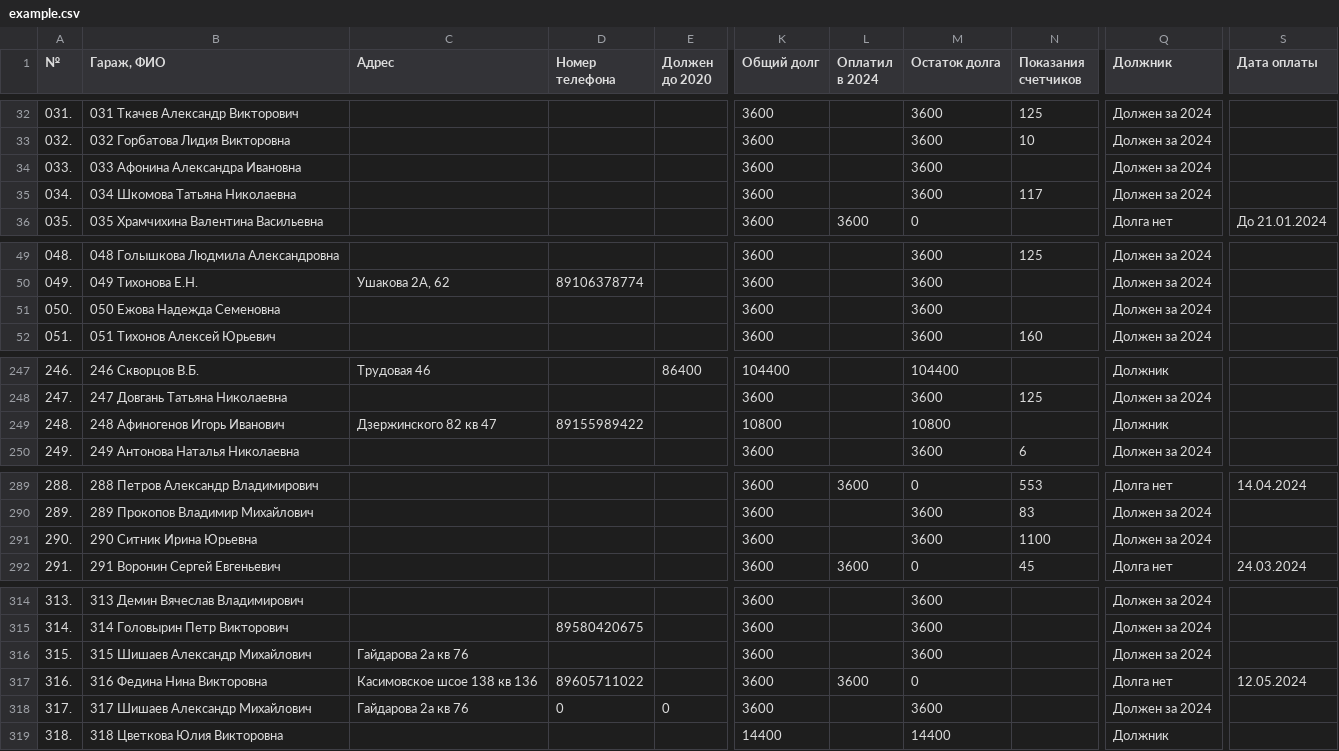
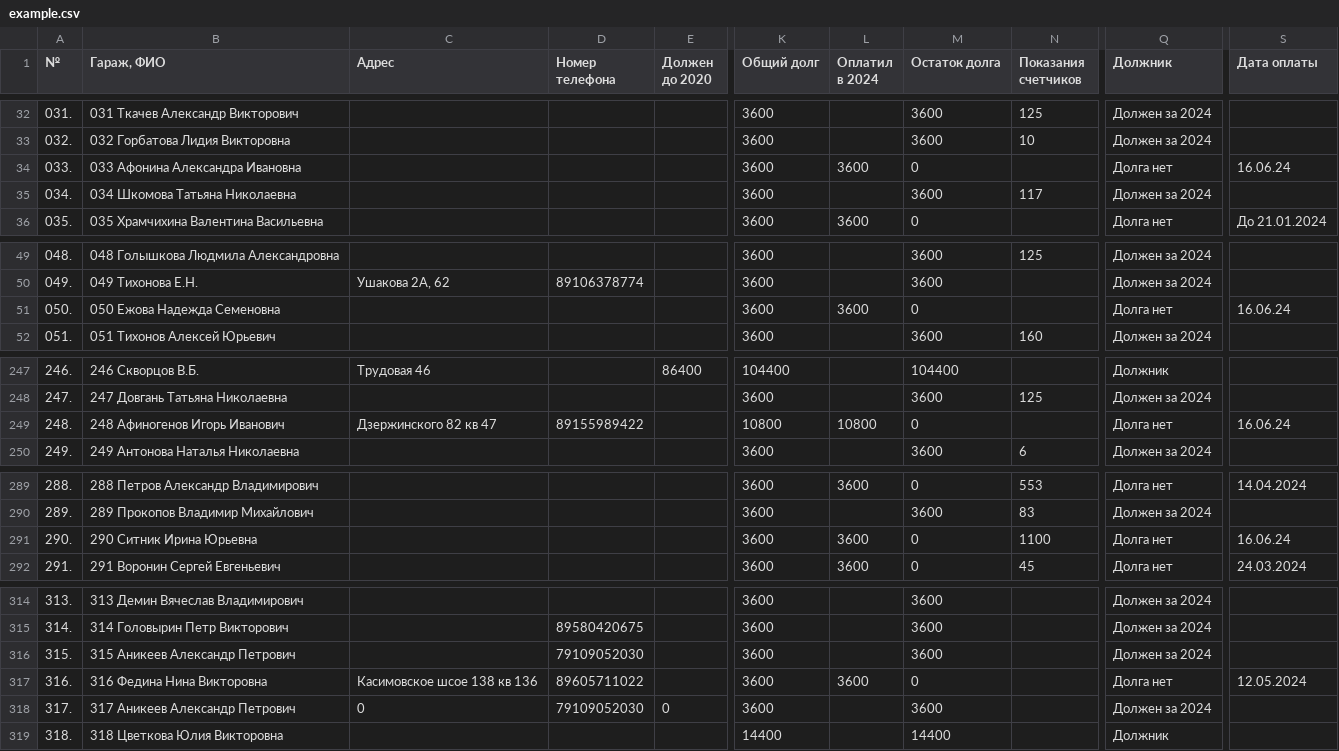
Before and after one commit to slaav1k/fakel, a CSV file: example.csv, drawn as a sheet; only a part is shown, gaps mark what is left out; the diff covers the shown part only; the diff names each change by its address in the sheet, - before the commit and + after, or states it on an @@ line.

```diff
--- a/example.csv
+++ b/example.csv
-L34 (Оплатил в 2024): (empty)
+L34 (Оплатил в 2024): 3600
-M34 (Остаток долга): 3600
+M34 (Остаток долга): 0
-Q34 (Должник): Должен за 2024
+Q34 (Должник): Долга нет
-S34 (Дата оплаты): (empty)
+S34 (Дата оплаты): 16.06.24
-L51 (Оплатил в 2024): (empty)
+L51 (Оплатил в 2024): 3600
-M51 (Остаток долга): 3600
+M51 (Остаток долга): 0
-Q51 (Должник): Должен за 2024
+Q51 (Должник): Долга нет
-S51 (Дата оплаты): (empty)
+S51 (Дата оплаты): 16.06.24
-L249 (Оплатил в 2024): (empty)
+L249 (Оплатил в 2024): 10800
-M249 (Остаток долга): 10800
+M249 (Остаток долга): 0
-Q249 (Должник): Должник
+Q249 (Должник): Долга нет
-S249 (Дата оплаты): (empty)
+S249 (Дата оплаты): 16.06.24
-L291 (Оплатил в 2024): (empty)
+L291 (Оплатил в 2024): 3600
-M291 (Остаток долга): 3600
+M291 (Остаток долга): 0
-Q291 (Должник): Должен за 2024
+Q291 (Должник): Долга нет
-S291 (Дата оплаты): (empty)
+S291 (Дата оплаты): 16.06.24
-B316 (Гараж, ФИО): 315 Шишаев Александр Михайлович
+B316 (Гараж, ФИО): 315 Аникеев Александр Петрович
-C316 (Адрес): Гайдарова 2а кв 76
+C316 (Адрес): (empty)
-D316 (Номер телефона): (empty)
+D316 (Номер телефона): 79109052030
-B318 (Гараж, ФИО): 317 Шишаев Александр Михайлович
+B318 (Гараж, ФИО): 317 Аникеев Александр Петрович
-C318 (Адрес): Гайдарова 2а кв 76
+C318 (Адрес): 0
-D318 (Номер телефона): 0
+D318 (Номер телефона): 79109052030
```
Also changed, not shown: 40 edited cells elsewhere in this file, numbers.csv, 1 other file.
